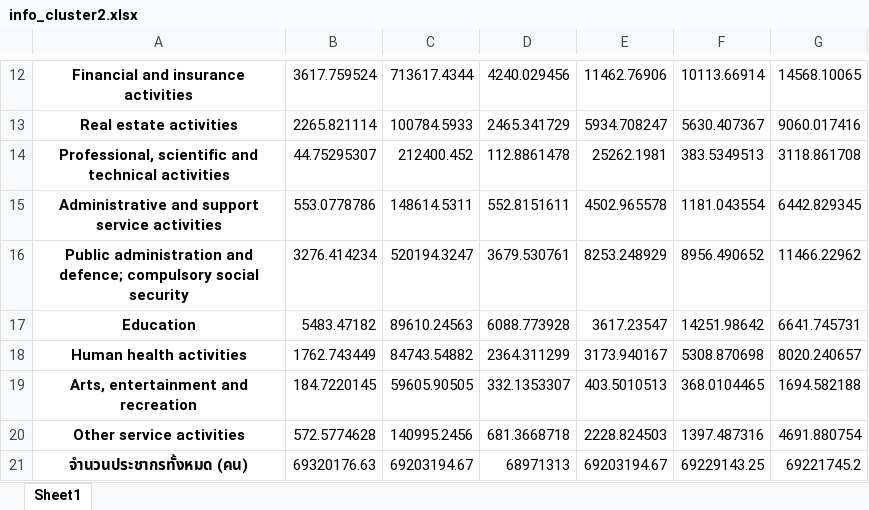
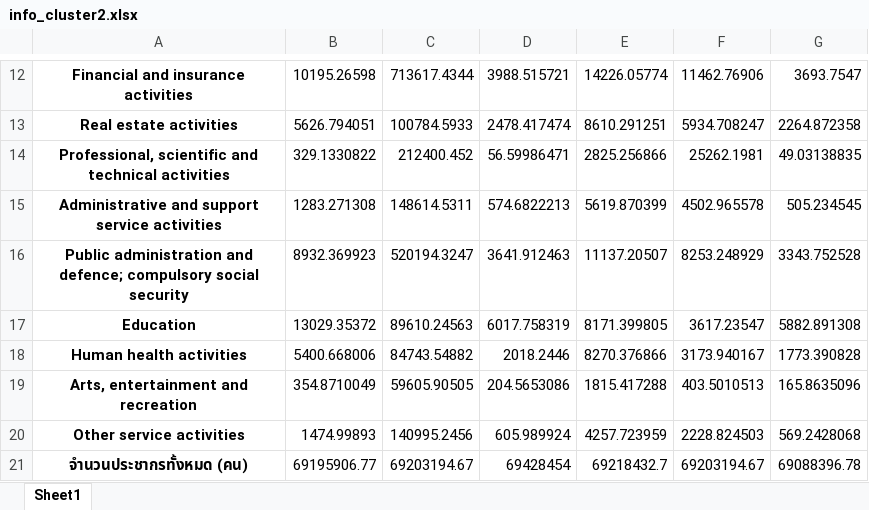
Before and after one commit to pant411/final_stat_pant, an Excel workbook: process_data/info_cluster2.xlsx, sheet Sheet1, drawn as a sheet; only a part is shown, gaps mark what is left out; values as stored, in another font and other column widths than the file's, no borders; removed rows and columns are numbered as before the commit, all else as after; the diff covers the shown part only; the diff names each change by its address in the sheet, - before the commit and + after, or states it on an @@ line.

```diff
--- a/process_data/info_cluster2.xlsx (sheet Sheet1)
+++ b/process_data/info_cluster2.xlsx (sheet Sheet1)
+column E, rows 12-21: 14226.05774 | 8610.291251 | 2825.256866 | 5619.870399 | 11137.20507 | 8171.399805 | 8270.376866 | 1815.417288 | 4257.723959 | 69218432.7
-column F, rows 12-21: 10113.66914 | 5630.407367 | 383.5349513 | 1181.043554 | 8956.490652 | 14251.98642 | 5308.870698 | 368.0104465 | 1397.487316 | 69229143.25
-B12: 3617.759524
+B12: 10195.26598
-D12: 4240.029456
+D12: 3988.515721
-G12: 14568.10065
+G12: 3693.7547
-B13: 2265.821114
+B13: 5626.794051
-D13: 2465.341729
+D13: 2478.417474
-G13: 9060.017416
+G13: 2264.872358
-B14: 44.75295307
+B14: 329.1330822
-D14: 112.8861478
+D14: 56.59986471
-G14: 3118.861708
+G14: 49.03138835
-B15: 553.0778786
+B15: 1283.271308
-D15: 552.8151611
+D15: 574.6822213
-G15: 6442.829345
+G15: 505.234545
-B16: 3276.414234
+B16: 8932.369923
-D16: 3679.530761
+D16: 3641.912463
-G16: 11466.22962
+G16: 3343.752528
-B17: 5483.47182
+B17: 13029.35372
-D17: 6088.773928
+D17: 6017.758319
-G17: 6641.745731
+G17: 5882.891308
-B18: 1762.743449
+B18: 5400.668006
-D18: 2364.311299
+D18: 2018.2446
-G18: 8020.240657
+G18: 1773.390828
-B19: 184.7220145
+B19: 354.8710049
-D19: 332.1353307
+D19: 204.5653086
-G19: 1694.582188
+G19: 165.8635096
-B20: 572.5774628
+B20: 1474.99893
-D20: 681.3668718
+D20: 605.989924
-G20: 4691.880754
+G20: 569.2428068
-B21: 69320176.63
+B21: 69195906.77
-D21: 68971313
+D21: 69428454
-G21: 69221745.2
+G21: 69088396.78
```
Also changed, not shown: 34 edited cells elsewhere in this sheet, process_data/info_cluster1.xlsx, process_data/process_cluster1.xlsx, 2 other files.
